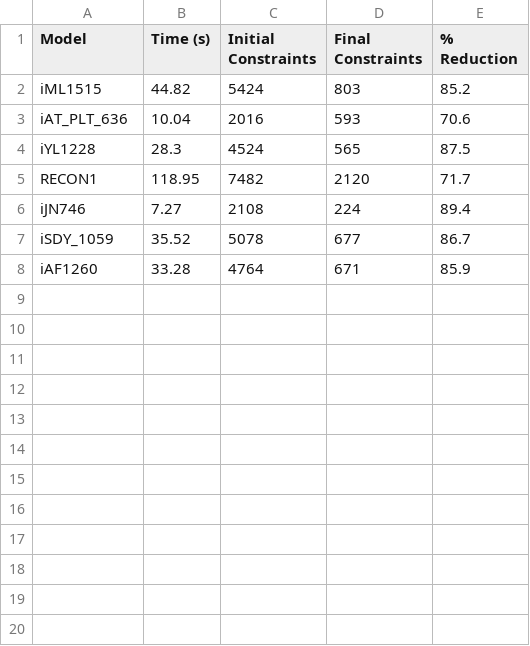
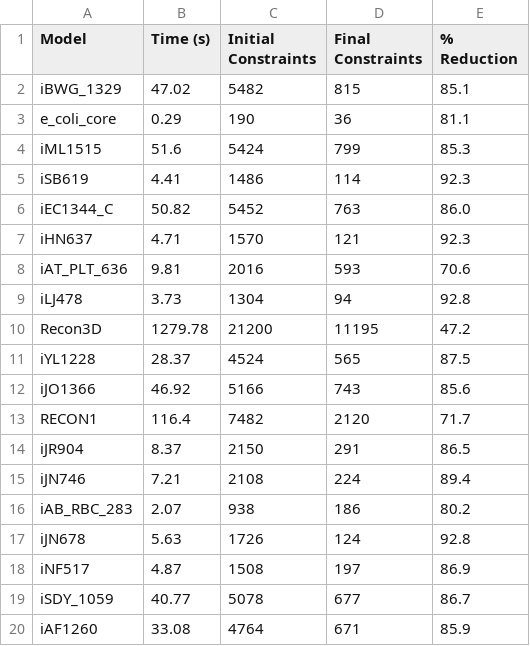
Before and after one commit to Chrthegreat/dingo, a CSV file: examples/biology_simplify.csv, drawn as a sheet.

Commit message:
More simplified
More simplified

```diff
--- a/examples/biology_simplify.csv
+++ b/examples/biology_simplify.csv
@@ -1,8 +1,20 @@
 Model      , Time (s), Initial Constraints, Final Constraints, % Reduction
-iML1515    ,    44.82,                5424,               803,        85.2
-iAT_PLT_636,    10.04,                2016,               593,        70.6
-iYL1228    ,    28.3 ,                4524,               565,        87.5
-RECON1     ,   118.95,                7482,              2120,        71.7
-iJN746     ,     7.27,                2108,               224,        89.4
-iSDY_1059  ,    35.52,                5078,               677,        86.7
-iAF1260    ,    33.28,                4764,               671,        85.9
+iBWG_1329  ,    47.02,                5482,               815,        85.1
+e_coli_core,     0.29,                 190,                36,        81.1
+iML1515    ,    51.6 ,                5424,               799,        85.3
+iSB619     ,     4.41,                1486,               114,        92.3
+iEC1344_C  ,    50.82,                5452,               763,        86.0
+iHN637     ,     4.71,                1570,               121,        92.3
+iAT_PLT_636,     9.81,                2016,               593,        70.6
+iLJ478     ,     3.73,                1304,                94,        92.8
+Recon3D    ,  1279.78,               21200,             11195,        47.2
+iYL1228    ,    28.37,                4524,               565,        87.5
+iJO1366    ,    46.92,                5166,               743,        85.6
+RECON1     ,   116.4 ,                7482,              2120,        71.7
+iJR904     ,     8.37,                2150,               291,        86.5
+iJN746     ,     7.21,                2108,               224,        89.4
+iAB_RBC_283,     2.07,                 938,               186,        80.2
+iJN678     ,     5.63,                1726,               124,        92.8
+iNF517     ,     4.87,                1508,               197,        86.9
+iSDY_1059  ,    40.77,                5078,               677,        86.7
+iAF1260    ,    33.08,                4764,               671,        85.9
```
